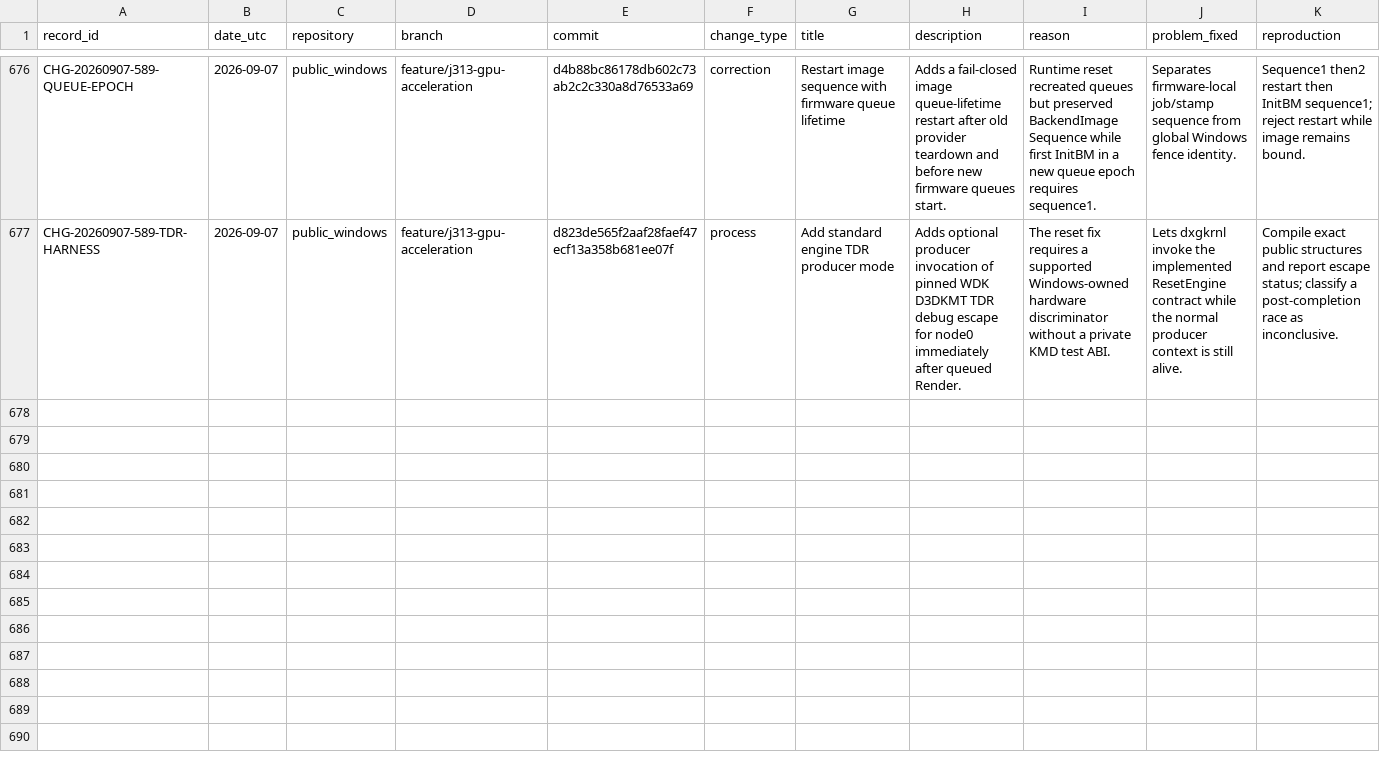
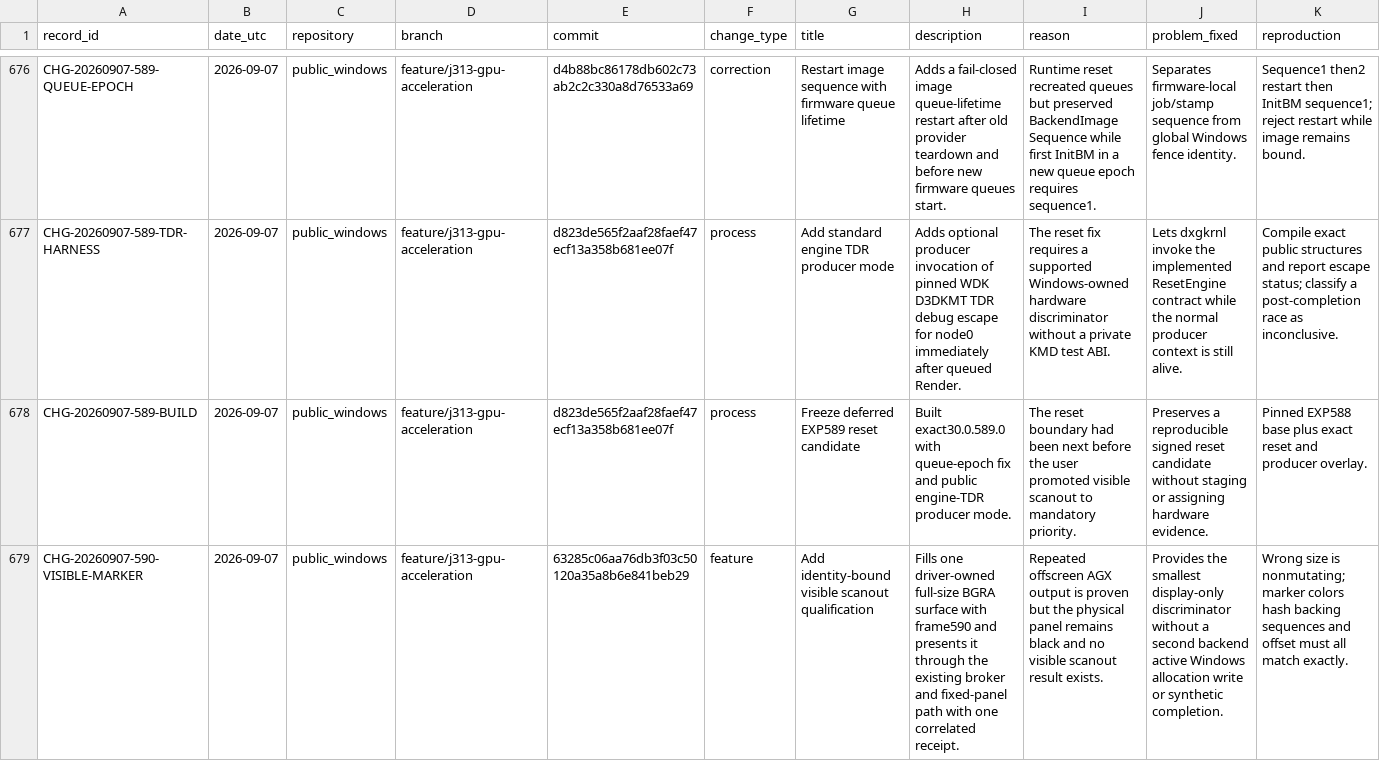
Before and after one commit to paulsmir/windows-on-m1, a CSV file: investigation/CHANGES.csv, drawn as a sheet; only a part is shown, gaps mark what is left out; rows hold the shown columns only; the diff names each change by its address in the sheet, - before the commit and + after, or states it on an @@ line.

Commit message:
preregister EXP590 visible scanout marker

```diff
--- a/investigation/CHANGES.csv
+++ b/investigation/CHANGES.csv
+row 678: CHG-20260907-589-BUILD | 2026-09-07 | public_windows | feature/j313-gpu-acceleration | d823de565f2aaf28faef47ecf13a358b681ee07f | process | Freeze deferred EXP589 reset candidate | Built exact30.0.589.0 with queue-epoch fix and public engine-TDR producer mode. | The reset boundary had been next before the user promoted visible scanout to mandatory priority. | Preserves a reproducible signed reset candidate without staging or assigning hardware evidence. | Pinned EXP588 base plus exact reset and producer overlay.
+row 679: CHG-20260907-590-VISIBLE-MARKER | 2026-09-07 | public_windows | feature/j313-gpu-acceleration | 63285c06aa76db3f03c50120a35a8b6e841beb29 | feature | Add identity-bound visible scanout qualification | Fills one driver-owned full-size BGRA surface with frame590 and presents it through the existing broker and fixed-panel path with one correlated receipt. | Repeated offscreen AGX output is proven but the physical panel remains black and no visible scanout result exists. | Provides the smallest display-only discriminator without a second backend active Windows allocation write or synthetic completion. | Wrong size is nonmutating; marker colors hash backing sequences and offset must all match exactly.
```
Also changed, not shown: 2 other files.
